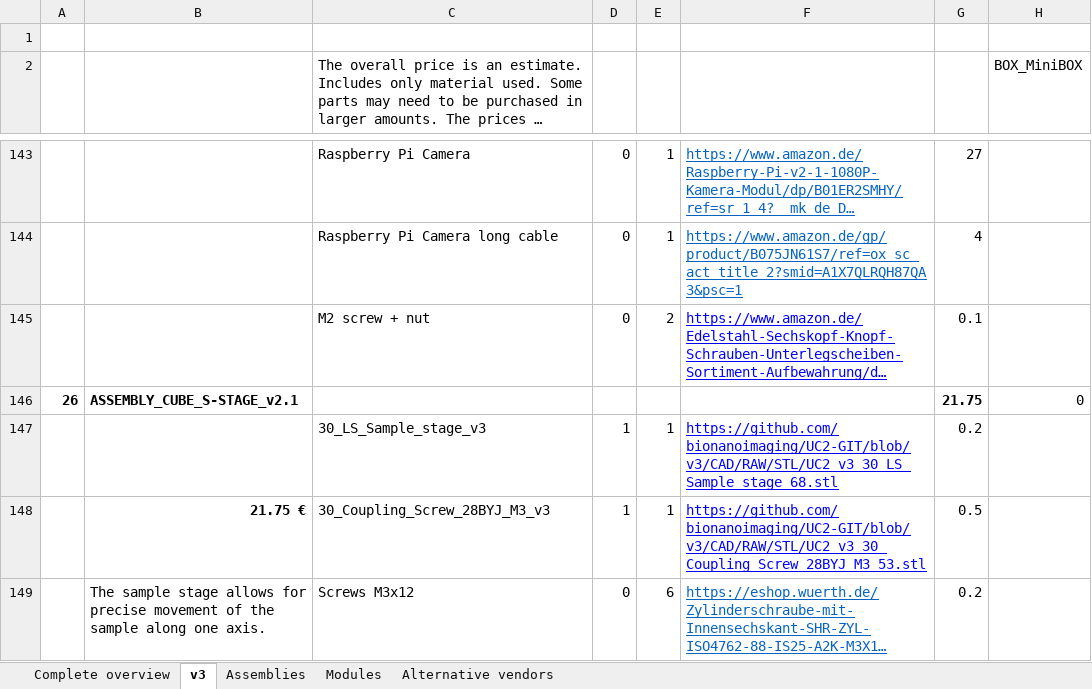
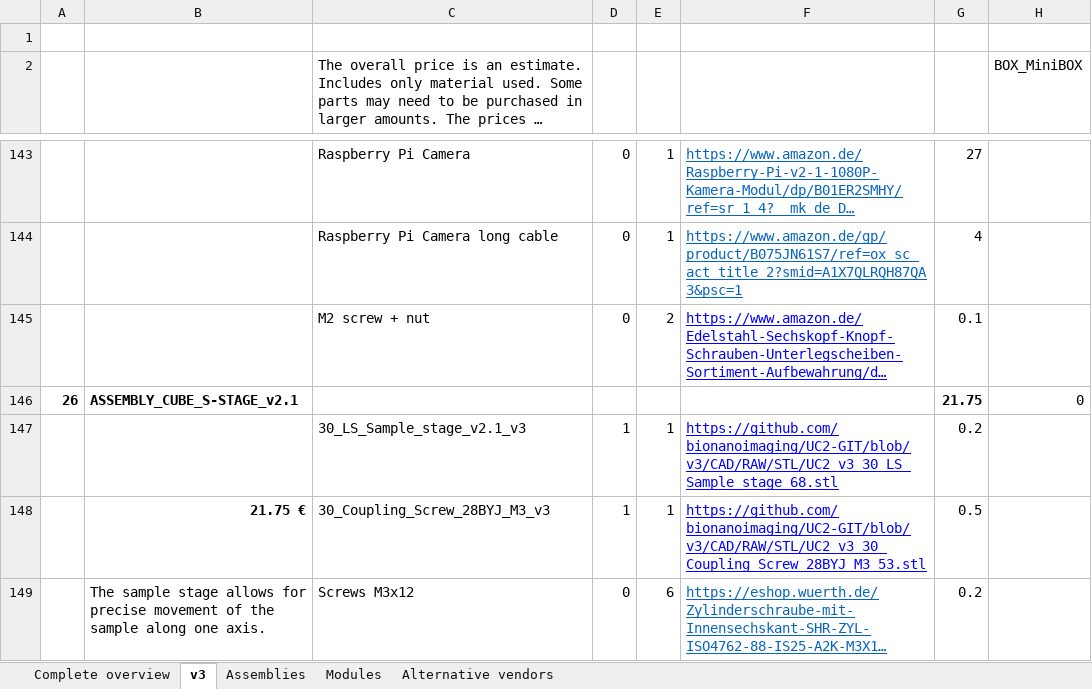
Before and after one commit to openUC2/UC2-GIT, an Excel workbook: DOCUMENTS/UC2-Configurator/UC2_ReadyToUse_Boxes_Modules_Parts.xlsx, sheet v3, drawn as a sheet; only a part is shown, gaps mark what is left out; long unchanged cells end in …; values as stored, in another font and other column widths than the file's, no borders; the diff names each change by its address in the sheet, - before the commit and + after, or states it on an @@ line.

```diff
--- a/DOCUMENTS/UC2-Configurator/UC2_ReadyToUse_Boxes_Modules_Parts.xlsx (sheet v3)
+++ b/DOCUMENTS/UC2-Configurator/UC2_ReadyToUse_Boxes_Modules_Parts.xlsx (sheet v3)
-C147: 30_LS_Sample_stage_v3
+C147: 30_LS_Sample_stage_v2.1_v3
```
Also changed, not shown: 32 other files.
